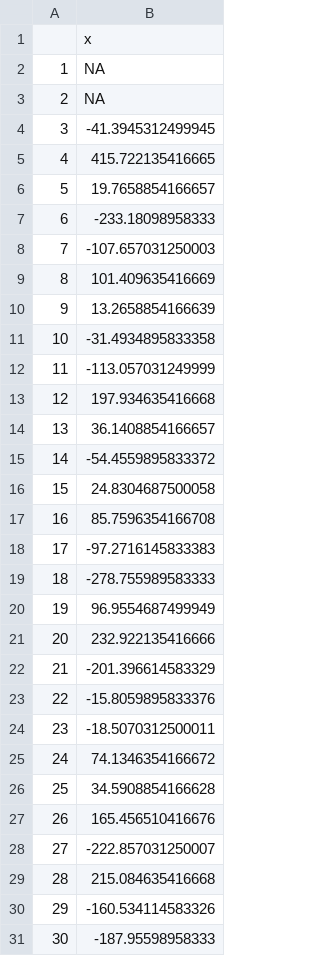
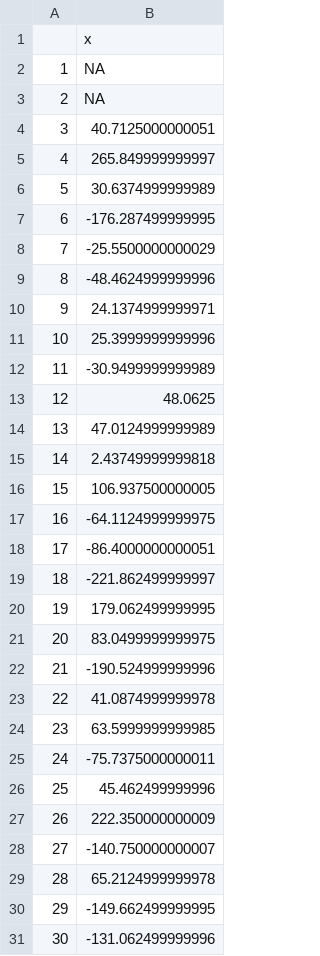
Before and after one commit to gaetanoDJ/TimeSeries, a CSV file: Research/AdjustedGoldDemandSum.csv, drawn as a sheet; only a part is shown; the diff covers the shown part only.

```diff
--- a/Research/AdjustedGoldDemandSum.csv
+++ b/Research/AdjustedGoldDemandSum.csv
@@ -3,29 +3,29 @@
 "2";NA
-"3";-41.3945312499945
-"4";415.722135416665
-"5";19.7658854166657
-"6";-233.18098958333
-"7";-107.657031250003
-"8";101.409635416669
-"9";13.2658854166639
-"10";-31.4934895833358
-"11";-113.057031249999
-"12";197.934635416668
-"13";36.1408854166657
-"14";-54.4559895833372
-"15";24.8304687500058
-"16";85.7596354166708
-"17";-97.2716145833383
-"18";-278.755989583333
-"19";96.9554687499949
-"20";232.922135416666
-"21";-201.396614583329
-"22";-15.8059895833376
-"23";-18.5070312500011
-"24";74.1346354166672
-"25";34.5908854166628
-"26";165.456510416676
-"27";-222.857031250007
-"28";215.084635416668
-"29";-160.534114583326
-"30";-187.95598958333
+"3";40.7125000000051
+"4";265.849999999997
+"5";30.6374999999989
+"6";-176.287499999995
+"7";-25.5500000000029
+"8";-48.4624999999996
+"9";24.1374999999971
+"10";25.3999999999996
+"11";-30.9499999999989
+"12";48.0625
+"13";47.0124999999989
+"14";2.43749999999818
+"15";106.937500000005
+"16";-64.1124999999975
+"17";-86.4000000000051
+"18";-221.862499999997
+"19";179.062499999995
+"20";83.0499999999975
+"21";-190.524999999996
+"22";41.0874999999978
+"23";63.5999999999985
+"24";-75.7375000000011
+"25";45.462499999996
+"26";222.350000000009
+"27";-140.750000000007
+"28";65.2124999999978
+"29";-149.662499999995
+"30";-131.062499999996
```
Also changed, not shown: 6 edited cells elsewhere in this file, Research/AdjustedGoldDemandAverage.csv, Research/AdjustedGoldPrice.csv, 9 other files.
